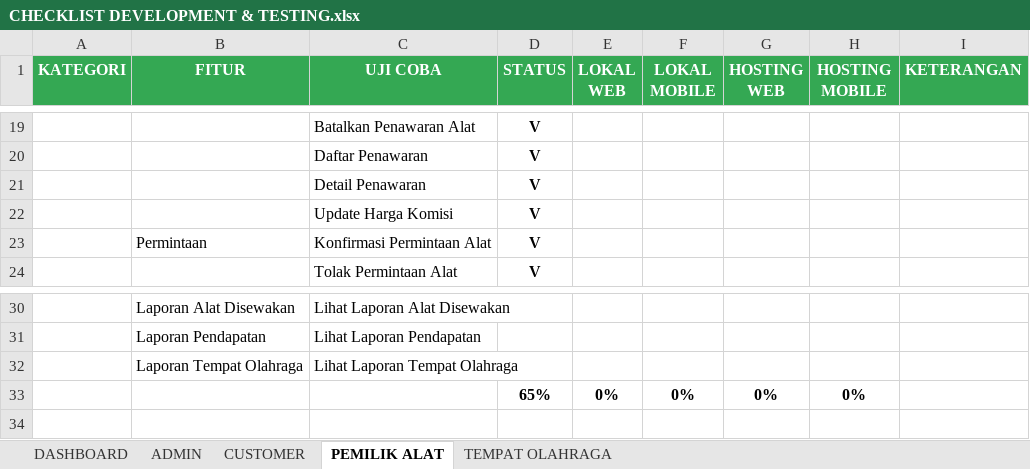
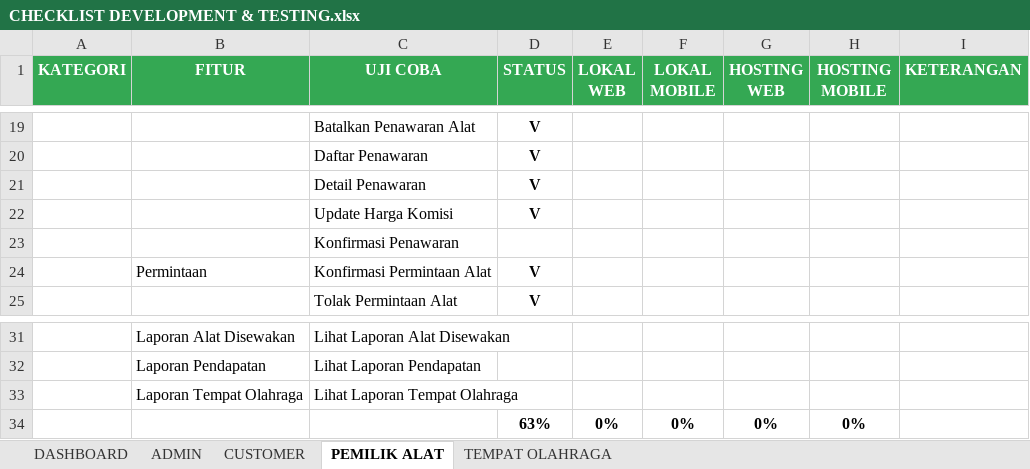
Before and after one commit to mariayerossi/TugasAkhir_Jiayoouu, an Excel workbook: CHECKLIST DEVELOPMENT & TESTING.xlsx, sheet PEMILIK ALAT, drawn as a sheet; only a part is shown, gaps mark what is left out; values as stored, in another font and other column widths than the file's, no borders; conditional formats and table styles not drawn; addresses are those after the commit; the diff names each change by its address in the sheet, - before the commit and + after, or states it on an @@ line.

```diff
--- a/CHECKLIST DEVELOPMENT & TESTING.xlsx (sheet PEMILIK ALAT)
+++ b/CHECKLIST DEVELOPMENT & TESTING.xlsx (sheet PEMILIK ALAT)
+row 23:  |  | Konfirmasi Penawaran
-D34 (STATUS): 65%
+D34 (STATUS): 63%
```
Also changed, not shown: sheet DASHBOARD, sheet TEMPAT OLAHRAGA, 8 other files.
